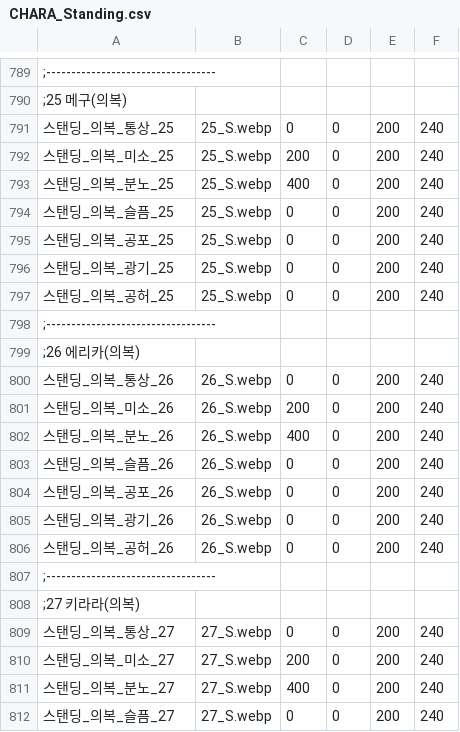
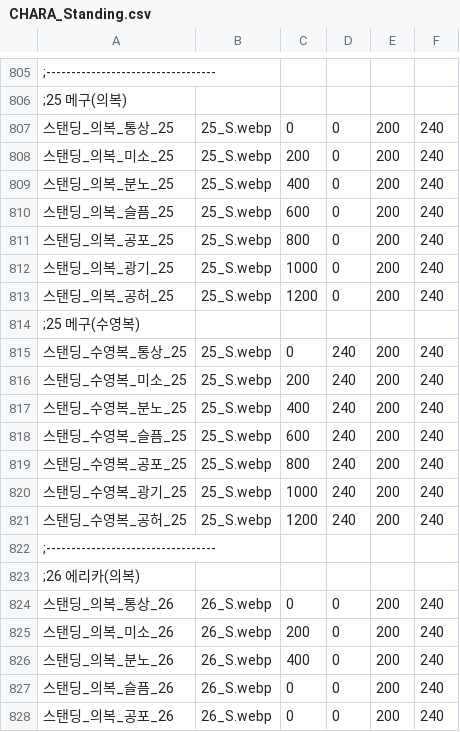
Before and after one commit to echintoad/eraBAK-, a CSV file: resources/Character/CHARA_Standing.csv, drawn as a sheet; only a part is shown, gaps mark what is left out; the shorter side is filled out with more unchanged rows; addresses are those after the commit; the diff covers the shown part only; the diff names each change by its address in the sheet, - before the commit and + after, or states it on an @@ line.

```diff
--- a/resources/Character/CHARA_Standing.csv
+++ b/resources/Character/CHARA_Standing.csv
-C810: 0
+C810: 600
-C811: 0
+C811: 800
-C812: 0
+C812: 1000
-C813: 0
+C813: 1200
+row 814: ;25 메구(수영복)
+row 815: 스탠딩_수영복_통상_25 | 25_S.webp | 0 | 240 | 200 | 240
+row 816: 스탠딩_수영복_미소_25 | 25_S.webp | 200 | 240 | 200 | 240
+row 817: 스탠딩_수영복_분노_25 | 25_S.webp | 400 | 240 | 200 | 240
+row 818: 스탠딩_수영복_슬픔_25 | 25_S.webp | 600 | 240 | 200 | 240
+row 819: 스탠딩_수영복_공포_25 | 25_S.webp | 800 | 240 | 200 | 240
+row 820: 스탠딩_수영복_광기_25 | 25_S.webp | 1000 | 240 | 200 | 240
+row 821: 스탠딩_수영복_공허_25 | 25_S.webp | 1200 | 240 | 200 | 240
```
Also changed, not shown: 16 added rows and 4 edited cells elsewhere in this file, resources/Character/CHARA_Battle.csv, resources/Character/CHARA_Face.csv, 8 other files.
